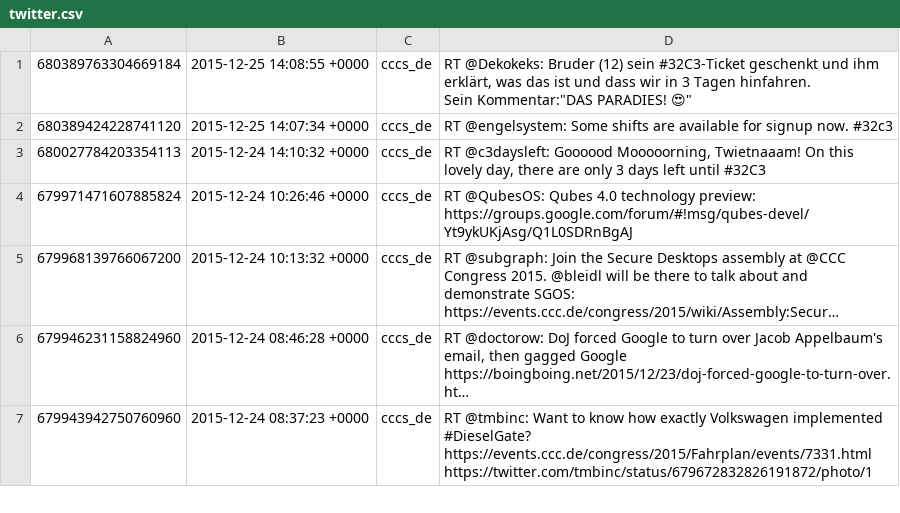
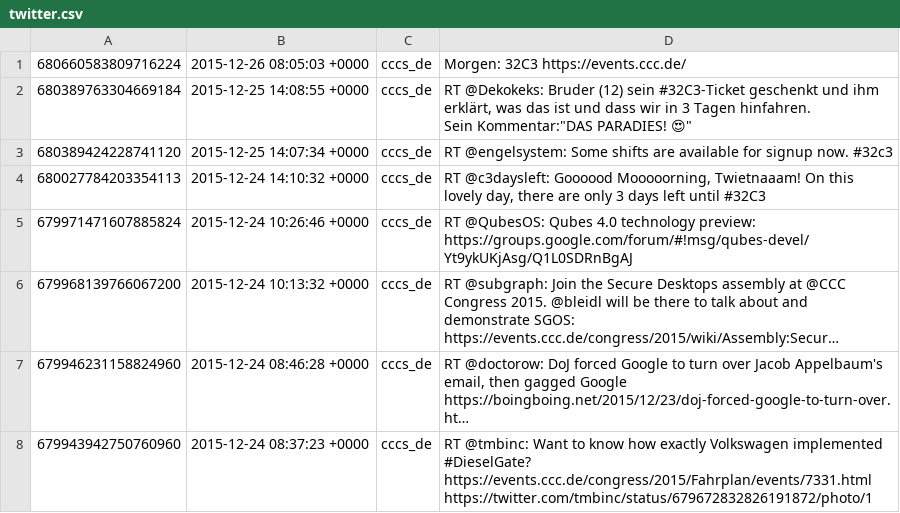
Before and after one commit to cccs/cccs-website, a CSV file: content/_data/twitter.csv, drawn as a sheet; only a part is shown; long unchanged cells end in …; the diff names each change by its address in the sheet, - before the commit and + after, or states it on an @@ line.

Commit message:
Update Twitter

```diff
--- a/content/_data/twitter.csv
+++ b/content/_data/twitter.csv
+row 1: 680660583809716224 | 2015-12-26 08:05:03 +0000 | cccs_de | Morgen: 32C3 https://events.ccc.de/
```
